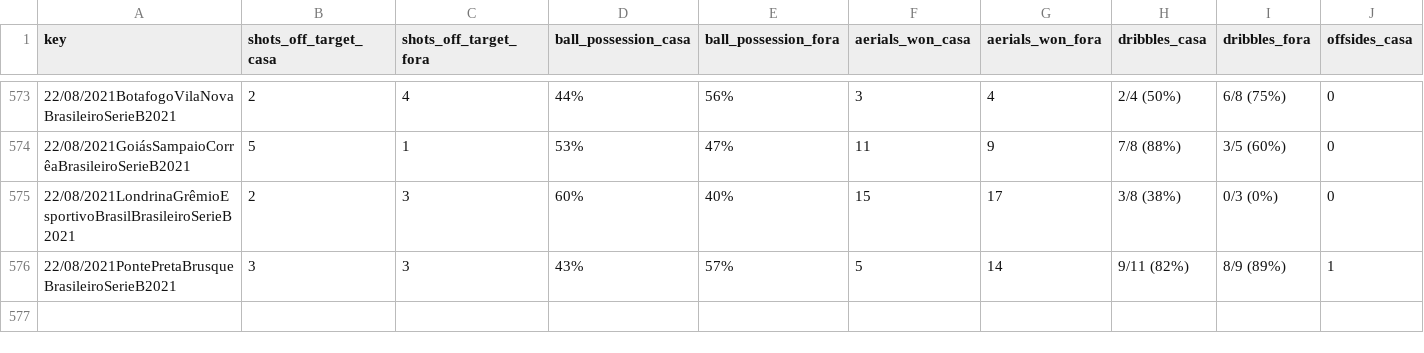
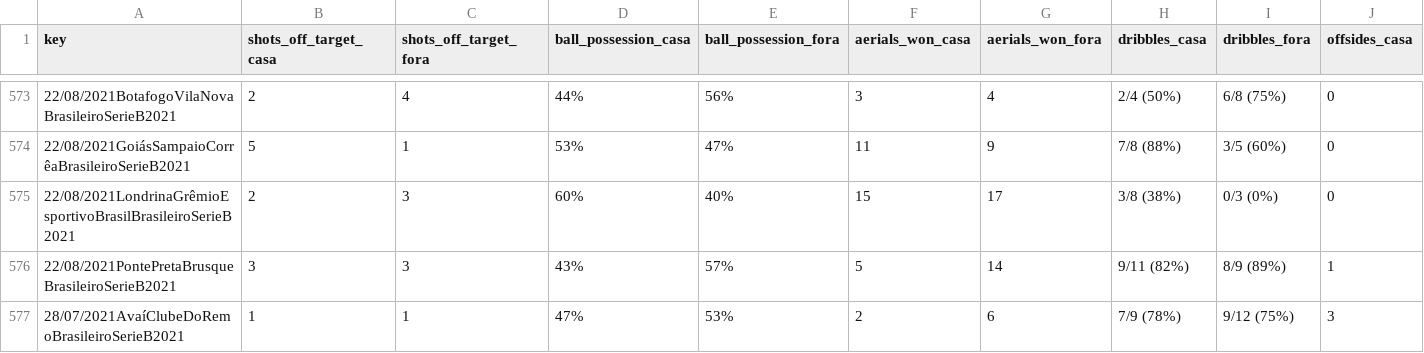
Before and after one commit to otavio-s-s/CruzeiroData, a CSV file: jogos_2t.csv, drawn as a sheet; only a part is shown, gaps mark what is left out; rows hold the shown columns only; the diff names each change by its address in the sheet, - before the commit and + after, or states it on an @@ line.

Commit message:
Automated update 2021-08-23 09:29:40.227448

```diff
--- a/jogos_2t.csv
+++ b/jogos_2t.csv
+row 577: 28/07/2021AvaíClubeDoRemoBrasileiroSerieB2021 | 1 | 1 | 47% | 53% | 2 | 6 | 7/9 (78%) | 9/12 (75%) | 3
```
